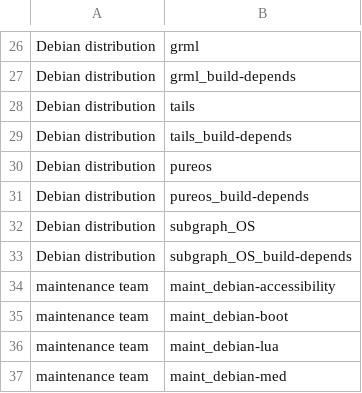
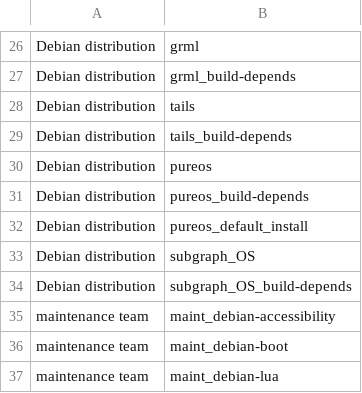
Before and after one commit to prototypefund/reproducible-builds-jenkins.debian.net, a CSV file: bin/reproducible_pkgsets.csv, drawn as a sheet; only a part is shown, gaps mark what is left out; the shorter side is filled out with more unchanged rows; the diff names each change by its address in the sheet, - before the commit and + after, or states it on an @@ line.

Commit message:
reproducible: Add a PureOS default installation package set.
This currently uses the list of binary packages that are shipped with the
.iso image rather than inspecting the ISO itself (which might require
mounting, etc.) or what is actually installed on the system from the
"factory". However, I suspect this is highly accurate and is a good place
to start for now.

Signed-off-by: Holger Levsen <holger@layer-acht.org>

```diff
--- a/bin/reproducible_pkgsets.csv
+++ b/bin/reproducible_pkgsets.csv
+row 32: Debian distribution | pureos_default_install
```
Also changed, not shown: 1 other file.
